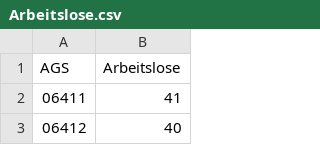
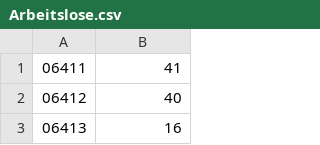
Before and after one commit to Pi86/FRMinZahlen, a CSV file: Arbeitslose.csv, drawn as a sheet; only a part is shown; the shorter side is filled out with more unchanged rows; the diff names each change by its address in the sheet, - before the commit and + after, or states it on an @@ line.

Commit message:
Update Arbeitslose.csv

```diff
--- a/Arbeitslose.csv
+++ b/Arbeitslose.csv
-row 1: AGS | Arbeitslose
```
